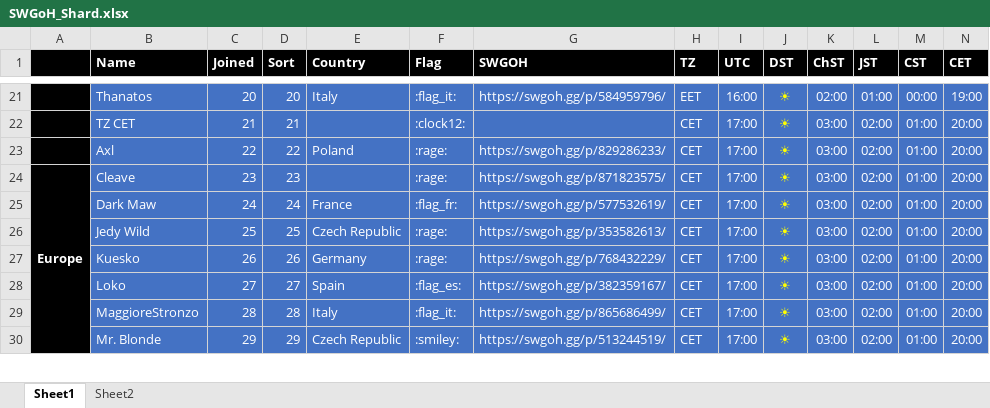
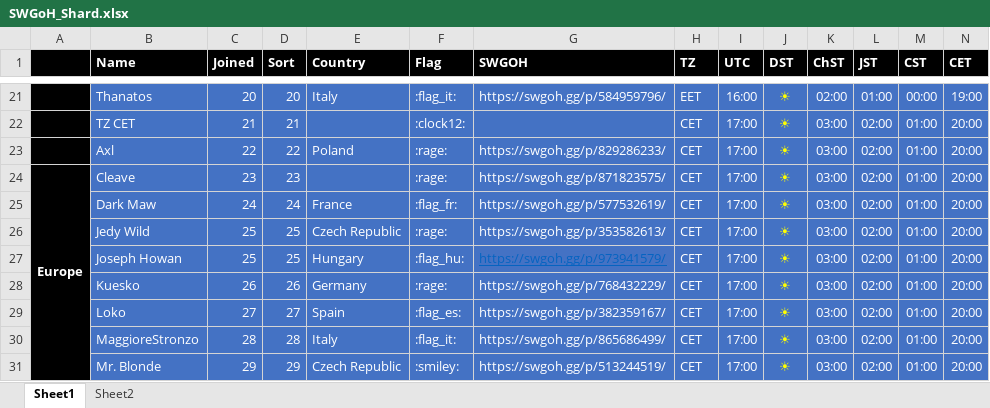
Before and after one commit to tdm00/swgoh-squad-arena-payout-bot, an Excel workbook: SWGoH_Shard.xlsx, sheet Sheet1, drawn as a sheet; only a part is shown, gaps mark what is left out; values as stored, in another font and other column widths than the file's, no borders; conditional formats not drawn; rows hold the shown columns only; the diff names each change by its address in the sheet, - before the commit and + after, or states it on an @@ line.

Commit message:
Add Joseph Howan

```diff
--- a/SWGoH_Shard.xlsx (sheet Sheet1)
+++ b/SWGoH_Shard.xlsx (sheet Sheet1)
+row 27:  | Joseph Howan | 25 | 25 | Hungary | :flag_hu: | https://swgoh.gg/p/973941579/ | CET | 17:00 | ☀ | 03:00 | 02:00 | 01:00 | 20:00
```
